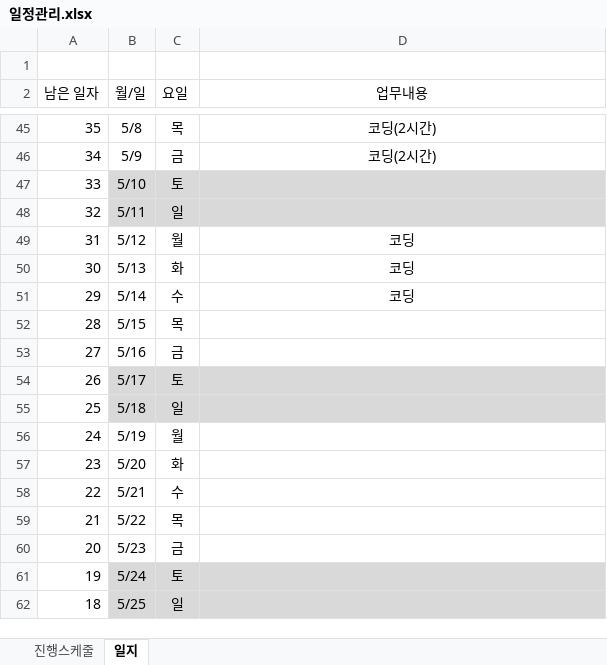
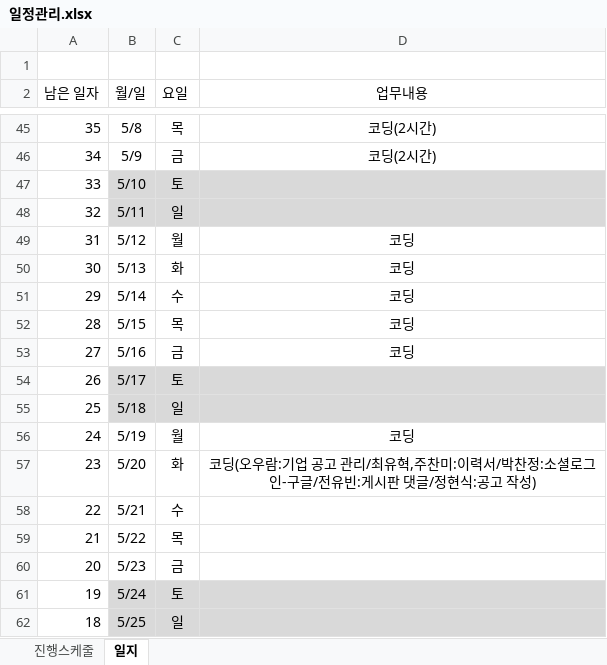
Before and after one commit to ogremage01/joblessFriends, an Excel workbook: 0_일정관리/일정관리.xlsx, sheet 일지, drawn as a sheet; only a part is shown, gaps mark what is left out; values as stored, in another font and other column widths than the file's, no borders; the diff names each change by its address in the sheet, - before the commit and + after, or states it on an @@ line.

Commit message:
[doc]일정 기록 업데이트

```diff
--- a/0_일정관리/일정관리.xlsx (sheet 일지)
+++ b/0_일정관리/일정관리.xlsx (sheet 일지)
-D52:D53 (업무내용): (empty)
+D52:D53 (업무내용): 코딩
-D56 (업무내용): (empty)
+D56 (업무내용): 코딩
-D57 (업무내용): (empty)
+D57 (업무내용): 코딩(오우람:기업 공고 관리/최유혁,주찬미:이력서/박찬정:소셜로그인-구글/전유빈:게시판 댓글/정현식:공고 작성)
```
Also changed, not shown: sheet 진행스케줄.
